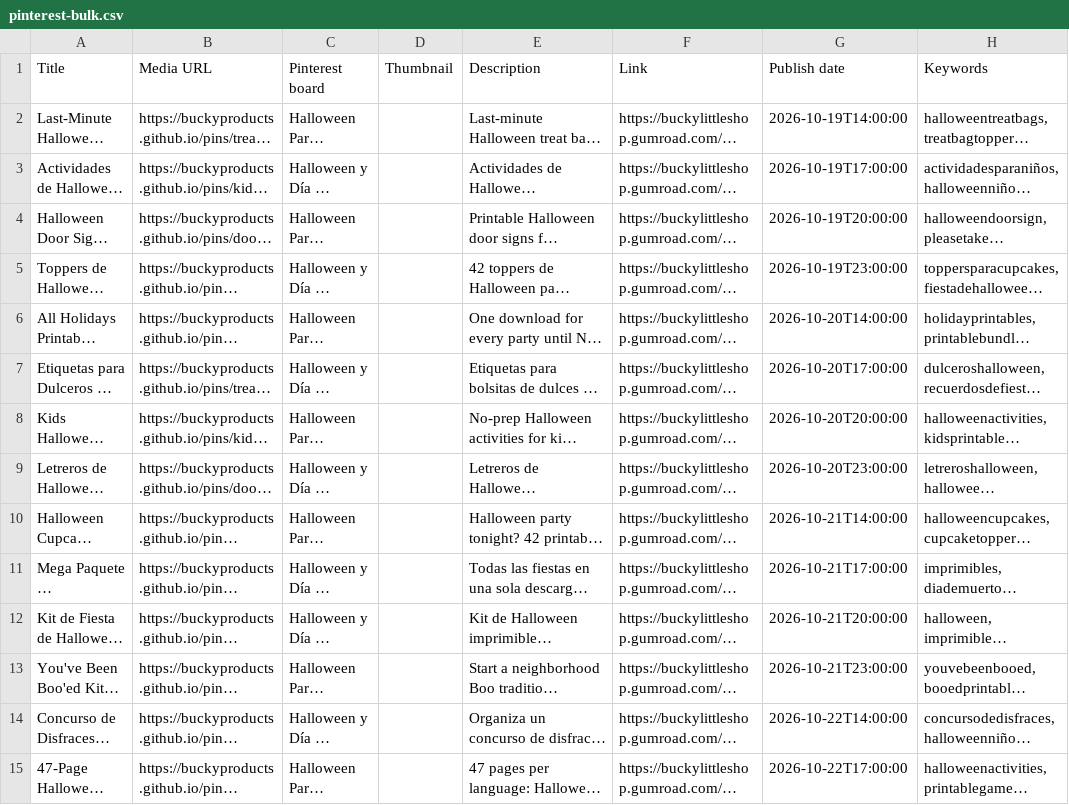
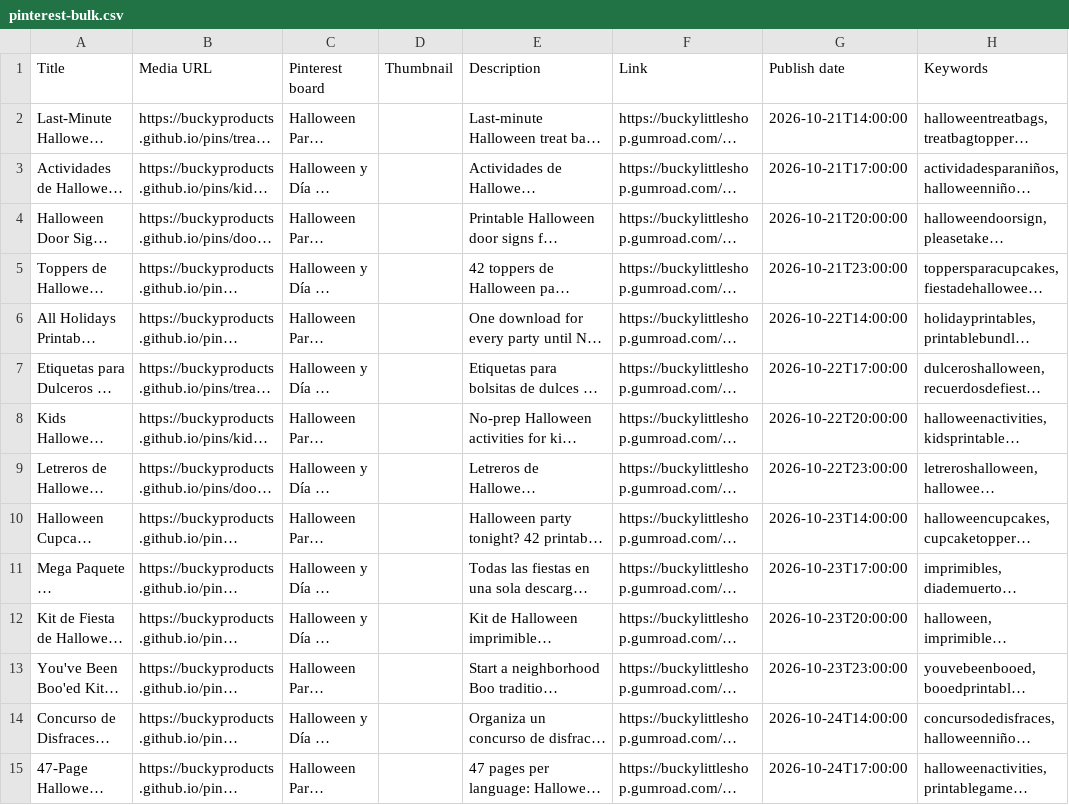
Before and after one commit to BuckyProducts/pins, a CSV file: pinterest-bulk.csv, drawn as a sheet; only a part is shown; long unchanged cells end in …; the diff covers the shown part only; the diff names each change by its address in the sheet, - before the commit and + after, or states it on an @@ line.

Commit message:
Pinterest CSV: roll schedule to Oct 21–28 (sign-in still pending)

```diff
--- a/pinterest-bulk.csv
+++ b/pinterest-bulk.csv
-G2 (Publish date): 2026-10-19T14:00:00
+G2 (Publish date): 2026-10-21T14:00:00
-G3 (Publish date): 2026-10-19T17:00:00
+G3 (Publish date): 2026-10-21T17:00:00
-G4 (Publish date): 2026-10-19T20:00:00
+G4 (Publish date): 2026-10-21T20:00:00
-G5 (Publish date): 2026-10-19T23:00:00
+G5 (Publish date): 2026-10-21T23:00:00
-G6 (Publish date): 2026-10-20T14:00:00
+G6 (Publish date): 2026-10-22T14:00:00
-G7 (Publish date): 2026-10-20T17:00:00
+G7 (Publish date): 2026-10-22T17:00:00
-G8 (Publish date): 2026-10-20T20:00:00
+G8 (Publish date): 2026-10-22T20:00:00
-G9 (Publish date): 2026-10-20T23:00:00
+G9 (Publish date): 2026-10-22T23:00:00
-G10 (Publish date): 2026-10-21T14:00:00
+G10 (Publish date): 2026-10-23T14:00:00
-G11 (Publish date): 2026-10-21T17:00:00
+G11 (Publish date): 2026-10-23T17:00:00
-G12 (Publish date): 2026-10-21T20:00:00
+G12 (Publish date): 2026-10-23T20:00:00
-G13 (Publish date): 2026-10-21T23:00:00
+G13 (Publish date): 2026-10-23T23:00:00
-G14 (Publish date): 2026-10-22T14:00:00
+G14 (Publish date): 2026-10-24T14:00:00
-G15 (Publish date): 2026-10-22T17:00:00
+G15 (Publish date): 2026-10-24T17:00:00
```
Also changed, not shown: 17 edited cells elsewhere in this file, 1 other file.
